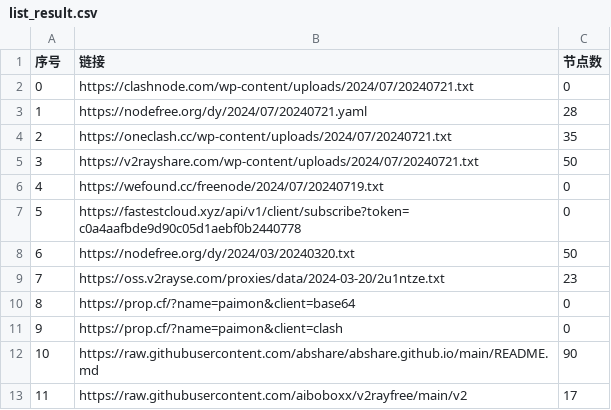
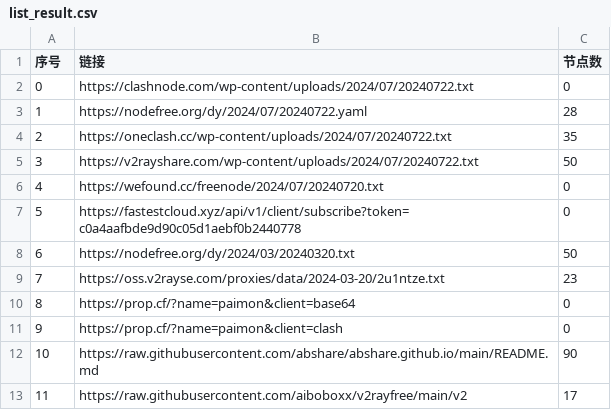
Before and after one commit to Limkon/AutoMergePublicNodes, a CSV file: list_result.csv, drawn as a sheet; only a part is shown.

```diff
--- a/list_result.csv
+++ b/list_result.csv
@@ -1,7 +1,7 @@
 序号,链接,节点数
-0,https://clashnode.com/wp-content/uploads/2024/07/20240721.txt,0
-1,https://nodefree.org/dy/2024/07/20240721.yaml,28
-2,https://oneclash.cc/wp-content/uploads/2024/07/20240721.txt,35
-3,https://v2rayshare.com/wp-content/uploads/2024/07/20240721.txt,50
-4,https://wefound.cc/freenode/2024/07/20240719.txt,0
+0,https://clashnode.com/wp-content/uploads/2024/07/20240722.txt,0
+1,https://nodefree.org/dy/2024/07/20240722.yaml,28
+2,https://oneclash.cc/wp-content/uploads/2024/07/20240722.txt,35
+3,https://v2rayshare.com/wp-content/uploads/2024/07/20240722.txt,50
+4,https://wefound.cc/freenode/2024/07/20240720.txt,0
 5,https://fastestcloud.xyz/api/v1/client/subscribe?token=c0a4aafbde9d90c05d1aebf0b2440778,0
```
Also changed, not shown: 4 other files.
